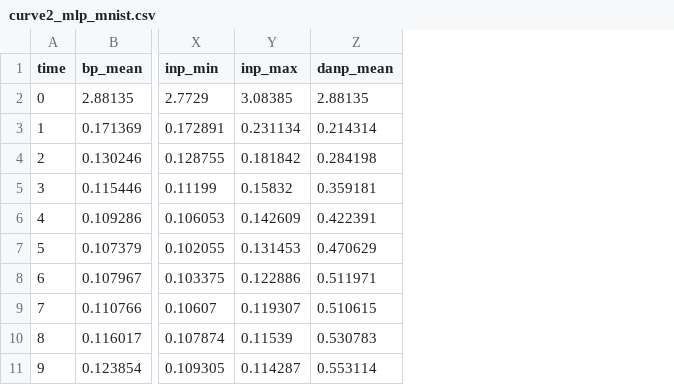
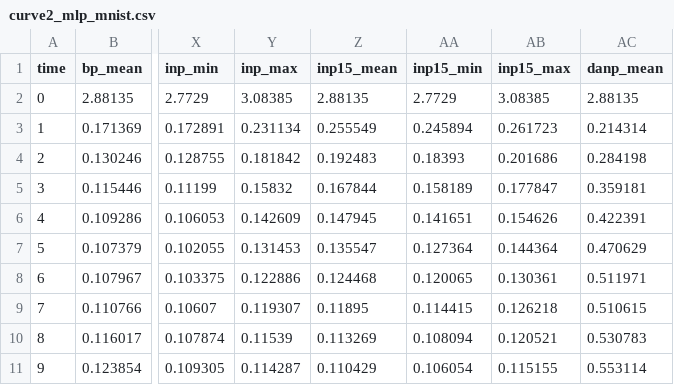
Before and after one commit to Fchaubard/zero-order-ablations, a CSV file: paper/data/curve2_mlp_mnist.csv, drawn as a sheet; only a part is shown, gaps mark what is left out; the diff names each change by its address in the sheet, - before the commit and + after, or states it on an @@ line.

Commit message:
Paper: 1.5-INP in the main comparison (Table 1, overall chart, curves, appendix tables); 1.5-INP has the lowest summed loss (5.27 vs INP 5.36) and shares INP's best mean rank; abstract, results, analysis and conclusion updated; 9-page main text

```diff
--- a/paper/data/curve2_mlp_mnist.csv
+++ b/paper/data/curve2_mlp_mnist.csv
+column Z (inp15_mean), rows 2-11: 2.88135 | 0.255549 | 0.192483 | 0.167844 | 0.147945 | 0.135547 | 0.124468 | 0.11895 | 0.113269 | 0.110429
+column AA (inp15_min), rows 2-11: 2.7729 | 0.245894 | 0.18393 | 0.158189 | 0.141651 | 0.127364 | 0.120065 | 0.114415 | 0.108094 | 0.106054
+column AB (inp15_max), rows 2-11: 3.08385 | 0.261723 | 0.201686 | 0.177847 | 0.154626 | 0.144364 | 0.130361 | 0.126218 | 0.120521 | 0.115155
```
Also changed, not shown: paper/data/curve2_conv_cifar10.csv, paper/data/curve2_lstm_ptb.csv, 29 other files.
